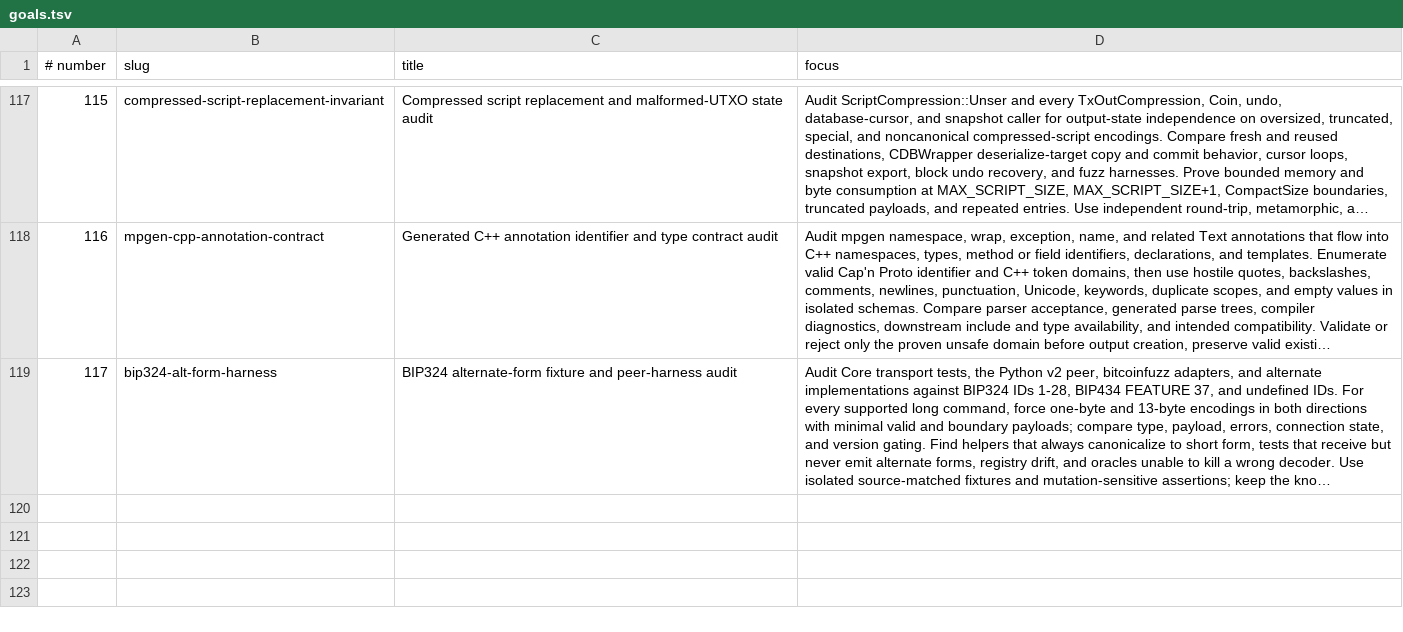
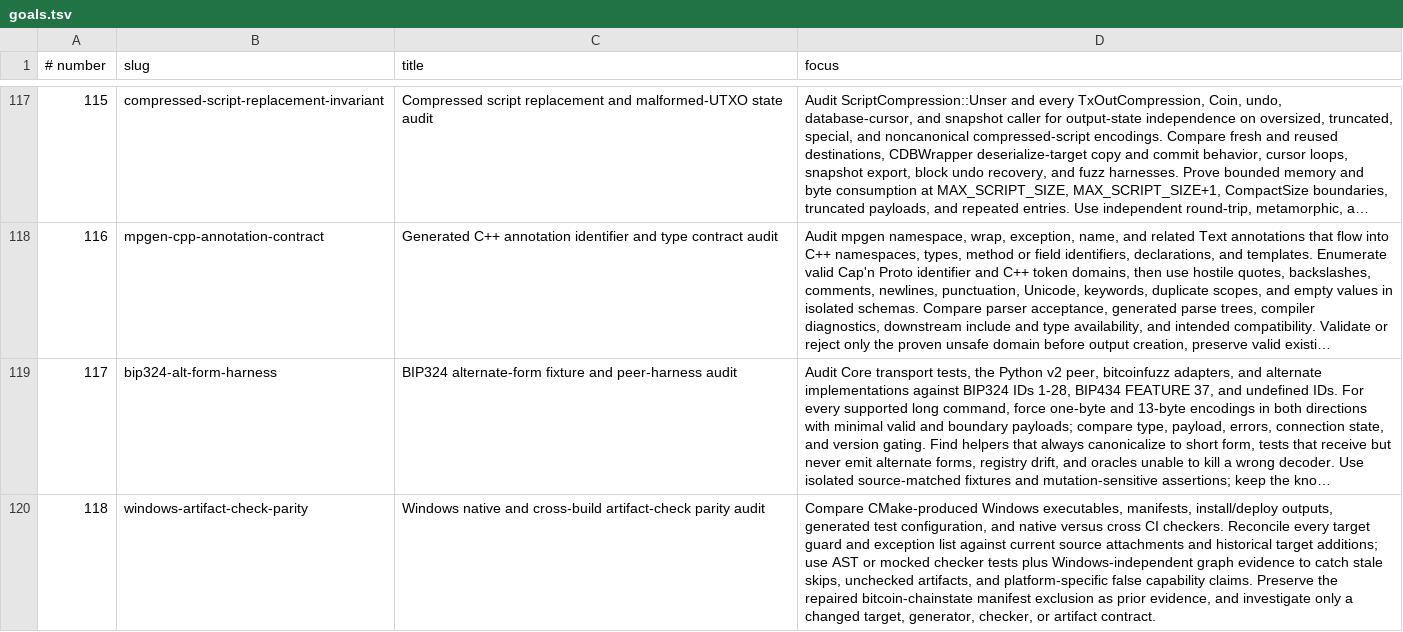
Before and after one commit to l0rinc/bitcoin, a TSV file: agent-goals/goals.tsv, drawn as a sheet; only a part is shown, gaps mark what is left out; long unchanged cells end in …; the diff names each change by its address in the sheet, - before the commit and + after, or states it on an @@ line.

```diff
--- a/agent-goals/goals.tsv
+++ b/agent-goals/goals.tsv
+row 120: 118 | windows-artifact-check-parity | Windows native and cross-build artifact-check parity audit | Compare CMake-produced Windows executables, manifests, install/deploy outputs, generated test configuration, and native versus cross CI checkers. Reconcile every target guard and exception list against current source attachments and historical target additions; use AST or mocked checker tests plus Windows-independent graph evidence to catch stale skips, unchecked artifacts, and platform-specific false capability claims. Preserve the repaired bitcoin-chainstate manifest exclusion as prior evidence, and investigate only a changed target, generator, checker, or artifact contract.
```
Also changed, not shown: 2 other files.
